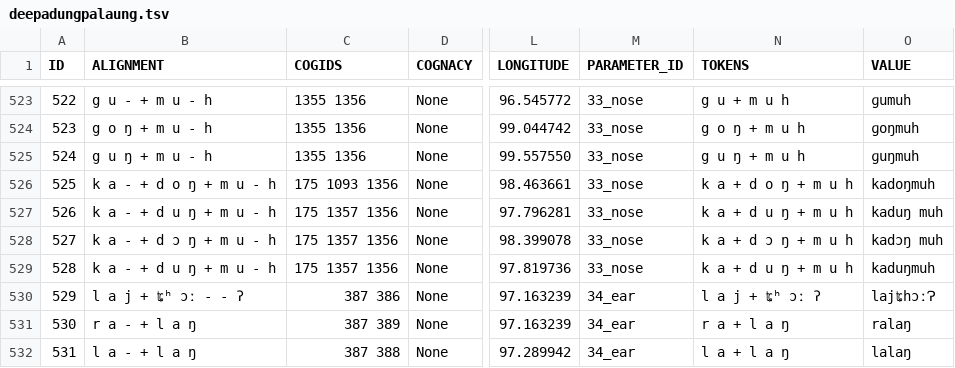
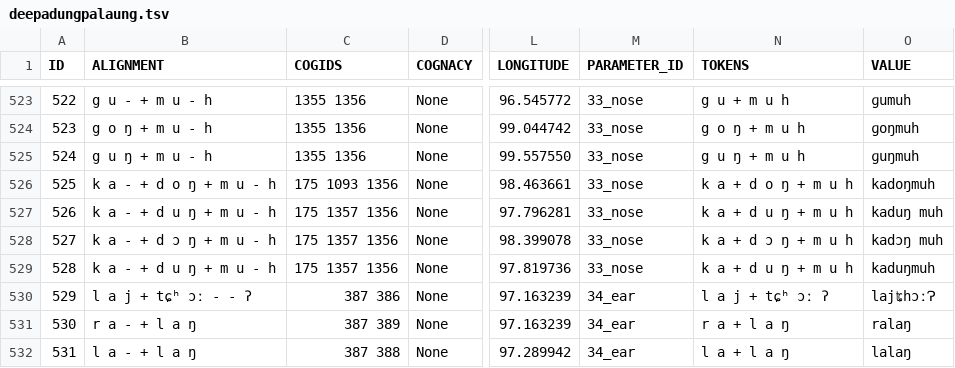
Before and after one commit to lexibank/deepadungpalaung, a TSV file: raw/deepadungpalaung.tsv, drawn as a sheet; only a part is shown, gaps mark what is left out; the diff names each change by its address in the sheet, - before the commit and + after, or states it on an @@ line.

```diff
--- a/raw/deepadungpalaung.tsv
+++ b/raw/deepadungpalaung.tsv
-B530 (ALIGNMENT): l a j + ʨʰ ɔː - - ʔ
+B530 (ALIGNMENT): l a j + tɕʰ ɔː - - ʔ
-N530 (TOKENS): l a j + ʨʰ ɔː ʔ
+N530 (TOKENS): l a j + tɕʰ ɔː ʔ
```
Also changed, not shown: etc/languages.csv, 10 other files.
